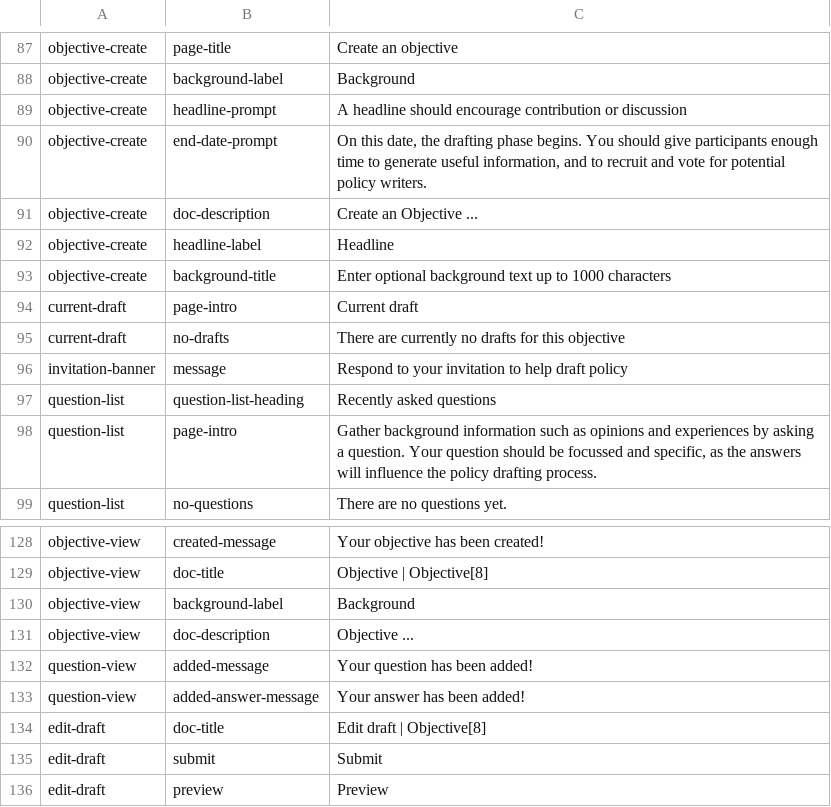
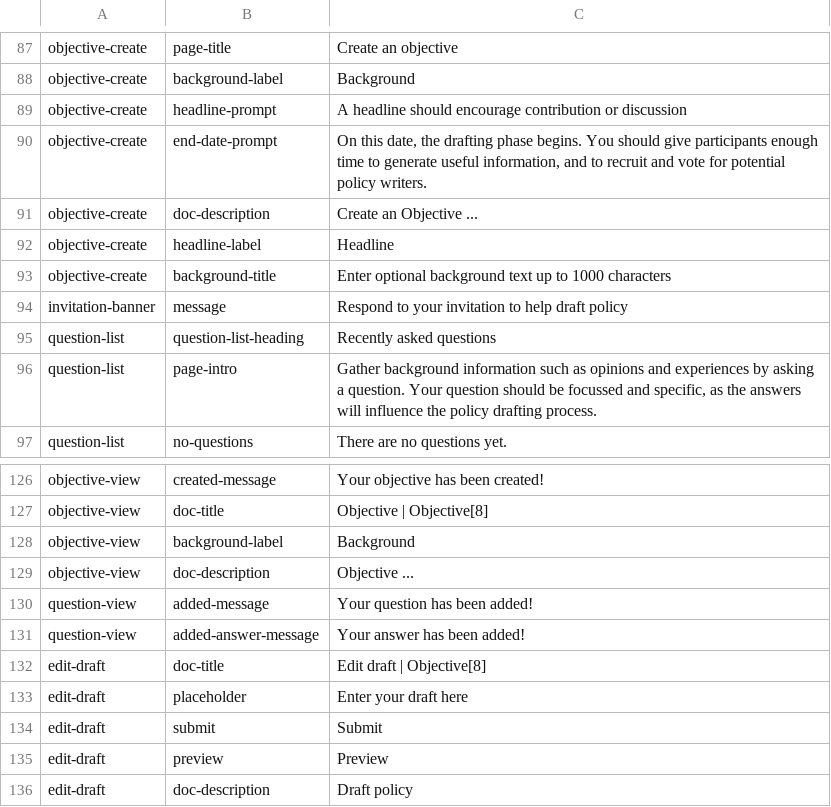
Before and after one commit to ThoughtWorksInc/objective8, a CSV file: resources/translations/en.csv, drawn as a sheet; only a part is shown, gaps mark what is left out; the shorter side is filled out with more unchanged rows; removed rows and columns are numbered as before the commit, all else as after; the diff names each change by its address in the sheet, - before the commit and + after, or states it on an @@ line.

Commit message:
RS + DM #22 - Add helper text to edit draft page

```diff
--- a/resources/translations/en.csv
+++ b/resources/translations/en.csv
-row 94: current-draft | page-intro | Current draft
-row 95: current-draft | no-drafts | There are currently no drafts for this objective
+row 133: edit-draft | placeholder | Enter your draft here
```
Also changed, not shown: 2 other files.
